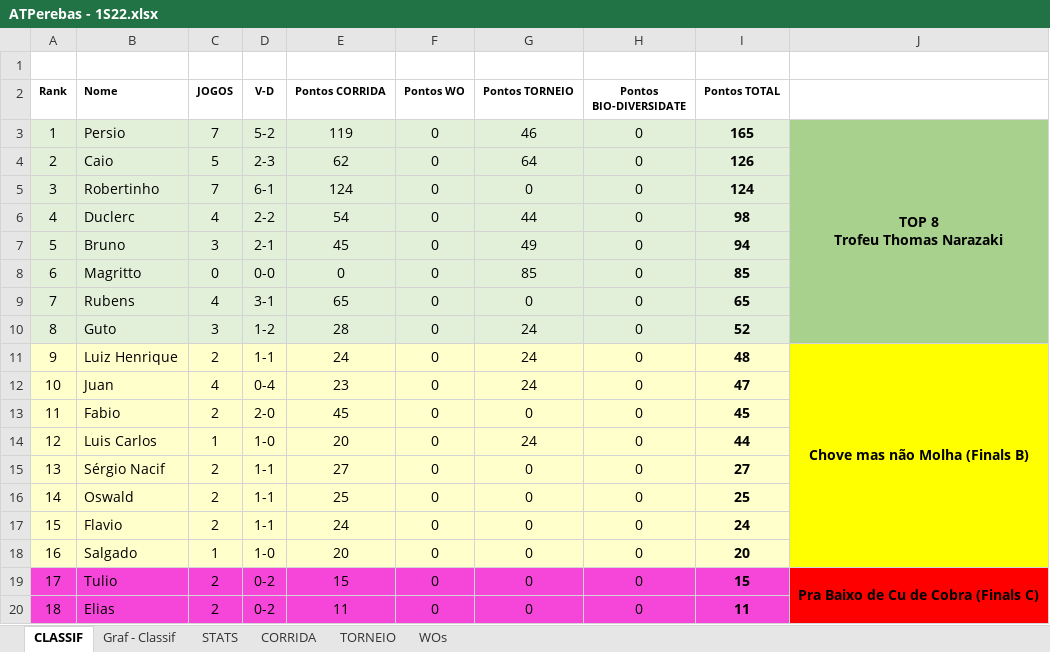
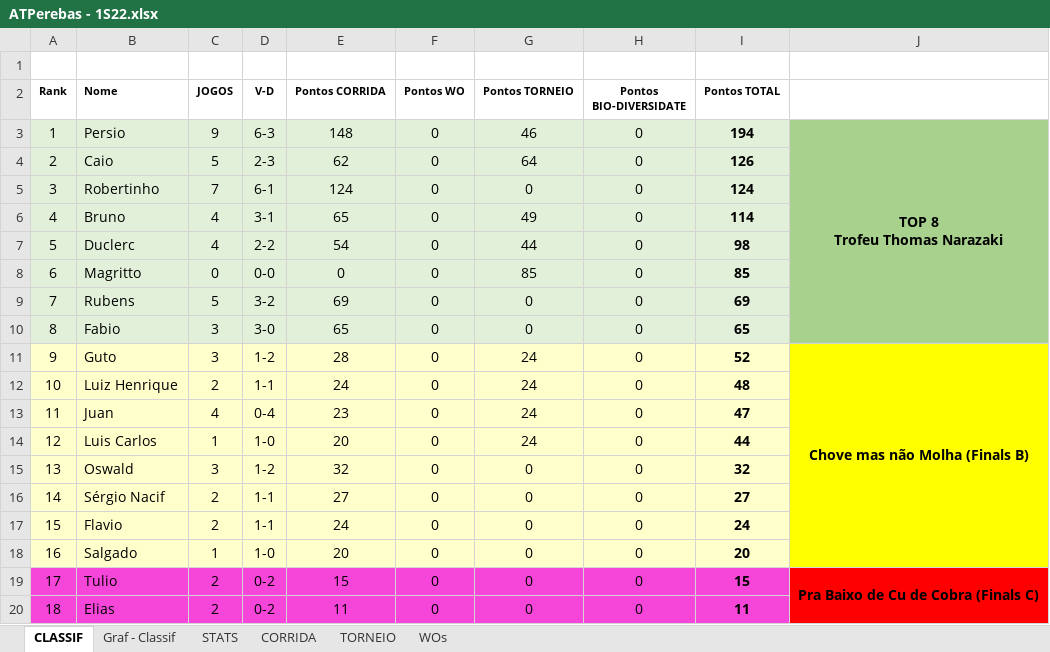
Before and after one commit to juanper/ATPerebas, an Excel workbook: 2022/semestre_1/ATPerebas - 1S22.xlsx, sheet CLASSIF, drawn as a sheet; only a part is shown; values as stored, in another font and other column widths than the file's, no borders; charts and pictures not drawn; removed rows and columns are numbered as before the commit, all else as after; the diff names each change by its address in the sheet, - before the commit and + after, or states it on an @@ line.

Commit message:
Errata e jogo de 28/dez/2021

```diff
--- a/2022/semestre_1/ATPerebas - 1S22.xlsx (sheet CLASSIF)
+++ b/2022/semestre_1/ATPerebas - 1S22.xlsx (sheet CLASSIF)
-C3 (JOGOS): 7
+C3 (JOGOS): 9
-D3 (V-D): 5-2
+D3 (V-D): 6-3
-E3 (Pontos CORRIDA): 119
+E3 (Pontos CORRIDA): 148
-I3 (Pontos TOTAL): 165
+I3 (Pontos TOTAL): 194
-J3:J10 merged
+J3:J10 merged
+row 6: 4 | Bruno | 4 | 3-1 | 65 | 0 | 49 | 0 | 114
@@ column A (Rank) renumbered between rows 7 and 16 @@
-row 7: 5 | Bruno | 3 | 2-1 | 45 | 0 | 49 | 0 | 94
-C9 (JOGOS): 4
+C9 (JOGOS): 5
-D9 (V-D): 3-1
+D9 (V-D): 3-2
-E9 (Pontos CORRIDA): 65
+E9 (Pontos CORRIDA): 69
-I9 (Pontos TOTAL): 65
+I9 (Pontos TOTAL): 69
+row 10: 8 | Fabio | 3 | 3-0 | 65 | 0 | 0 | 0 | 65
-A11:I11 fill: #E2F0D9
+A11:I11 fill: #FFFFCC
-J11: (empty)
+J11: Chove mas não Molha (Finals B)
-J11 fill: #A9D18E
+J11 fill: #FFFF00
+J11:J18 merged
-J12: Chove mas não Molha (Finals B)
+J12: (empty)
-J11:J18 merged
-row 13: 11 | Fabio | 2 | 2-0 | 45 | 0 | 0 | 0 | 45
+row 15: 13 | Oswald | 3 | 1-2 | 32 | 0 | 0 | 0 | 32
-row 16: 14 | Oswald | 2 | 1-1 | 25 | 0 | 0 | 0 | 25
```
Also changed, not shown: sheet CORRIDA, sheet STATS, formulas that keep their value, hidden cells, charts or pictures, 1 other file.
